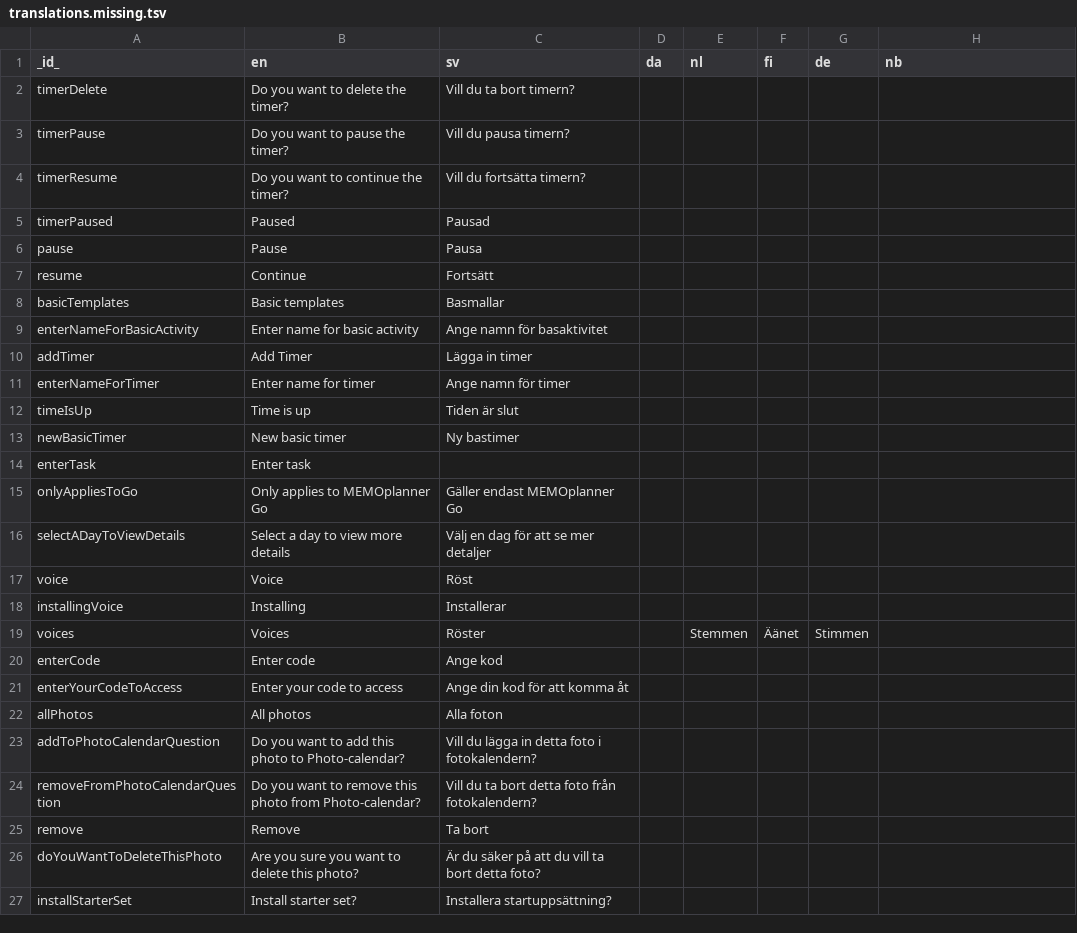
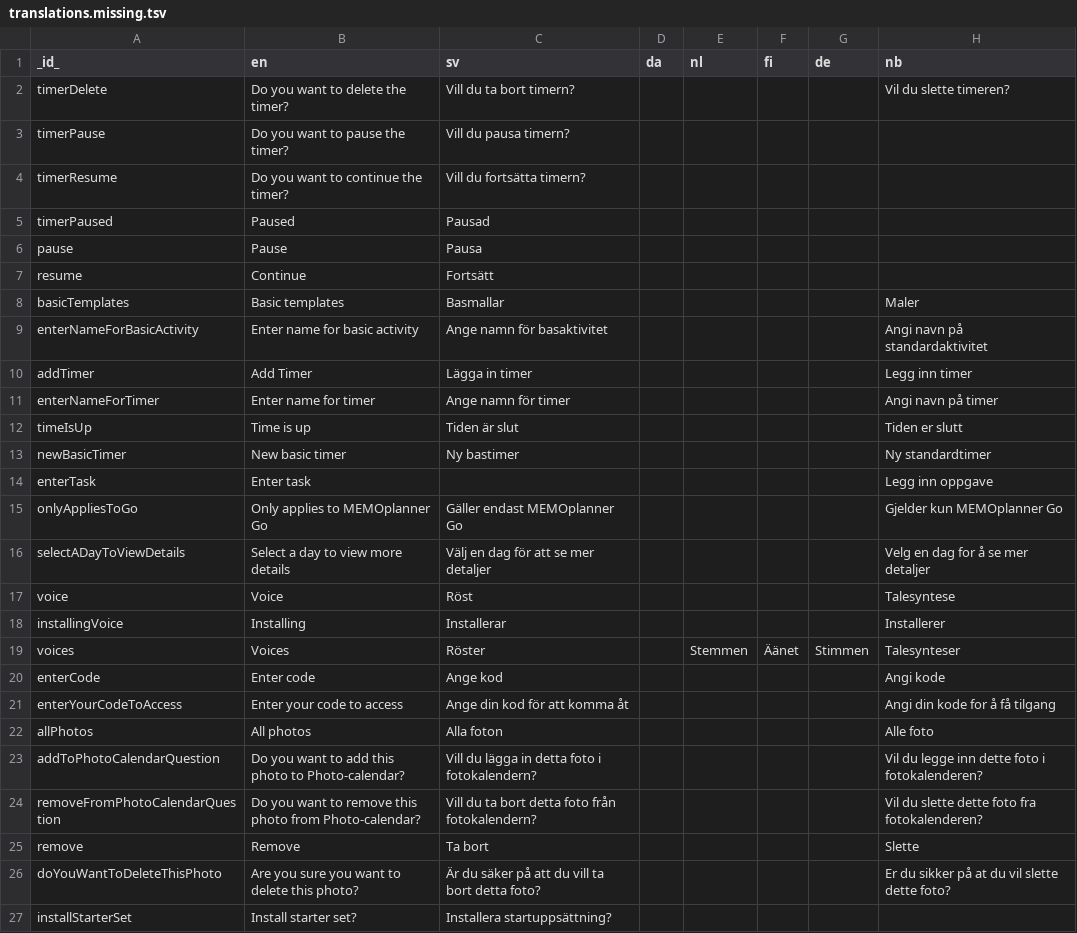
Before and after one commit to abilia/system_settings_editor, a TSV file: lib/i18n/translations.missing.tsv, drawn as a sheet.

Commit message:
New norwegian translations

```diff
--- a/lib/i18n/translations.missing.tsv
+++ b/lib/i18n/translations.missing.tsv
@@ -1,3 +1,3 @@
 _id_	en	sv	da	nl	fi	de	nb
-timerDelete	Do you want to delete the timer?	Vill du ta bort timern?					
+timerDelete	Do you want to delete the timer?	Vill du ta bort timern?					Vil du slette timeren?
 timerPause	Do you want to pause the timer?	Vill du pausa timern?					
@@ -7,21 +7,21 @@ pause	Pause	Pausa
 resume	Continue	Fortsätt					
-basicTemplates	Basic templates	Basmallar					
-enterNameForBasicActivity	Enter name for basic activity	Ange namn för basaktivitet					
-addTimer	Add Timer	Lägga in timer					
-enterNameForTimer	Enter name for timer	Ange namn för timer					
-timeIsUp	Time is up	Tiden är slut					
-newBasicTimer	New basic timer	Ny bastimer					
-enterTask	Enter task
-onlyAppliesToGo	Only applies to MEMOplanner Go	Gäller endast MEMOplanner Go					
-selectADayToViewDetails	Select a day to view more details	Välj en dag för att se mer detaljer					
-voice	Voice	Röst					
-installingVoice	Installing	Installerar					
-voices	Voices	Röster		Stemmen	Äänet	Stimmen	
-enterCode	Enter code	Ange kod					
-enterYourCodeToAccess	Enter your code to access	Ange din kod för att komma åt					
-allPhotos	All photos	Alla foton					
-addToPhotoCalendarQuestion	Do you want to add this photo to Photo-calendar?	Vill du lägga in detta foto i fotokalendern?					
-removeFromPhotoCalendarQuestion	Do you want to remove this photo from Photo-calendar?	Vill du ta bort detta foto från fotokalendern?					
-remove	Remove	Ta bort					
-doYouWantToDeleteThisPhoto	Are you sure you want to delete this photo?	Är du säker på att du vill ta bort detta foto?					
+basicTemplates	Basic templates	Basmallar					Maler
+enterNameForBasicActivity	Enter name for basic activity	Ange namn för basaktivitet					Angi navn på standardaktivitet
+addTimer	Add Timer	Lägga in timer					Legg inn timer
+enterNameForTimer	Enter name for timer	Ange namn för timer					Angi navn på timer
+timeIsUp	Time is up	Tiden är slut					Tiden er slutt
+newBasicTimer	New basic timer	Ny bastimer					Ny standardtimer
+enterTask	Enter task						Legg inn oppgave
+onlyAppliesToGo	Only applies to MEMOplanner Go	Gäller endast MEMOplanner Go					Gjelder kun MEMOplanner Go
+selectADayToViewDetails	Select a day to view more details	Välj en dag för att se mer detaljer					Velg en dag for å se mer detaljer
+voice	Voice	Röst					Talesyntese
+installingVoice	Installing	Installerar					Installerer
+voices	Voices	Röster		Stemmen	Äänet	Stimmen	Talesynteser
+enterCode	Enter code	Ange kod					Angi kode
+enterYourCodeToAccess	Enter your code to access	Ange din kod för att komma åt					Angi din kode for å få tilgang
+allPhotos	All photos	Alla foton					Alle foto
+addToPhotoCalendarQuestion	Do you want to add this photo to Photo-calendar?	Vill du lägga in detta foto i fotokalendern?					Vil du legge inn dette foto i fotokalenderen?
+removeFromPhotoCalendarQuestion	Do you want to remove this photo from Photo-calendar?	Vill du ta bort detta foto från fotokalendern?					Vil du slette dette foto fra fotokalenderen?
+remove	Remove	Ta bort					Slette
+doYouWantToDeleteThisPhoto	Are you sure you want to delete this photo?	Är du säker på att du vill ta bort detta foto?					Er du sikker på at du vil slette dette foto?
 installStarterSet	Install starter set?	Installera startuppsättning?					
```
Also changed, not shown: lib/i18n/translations.tsv, 1 other file.
